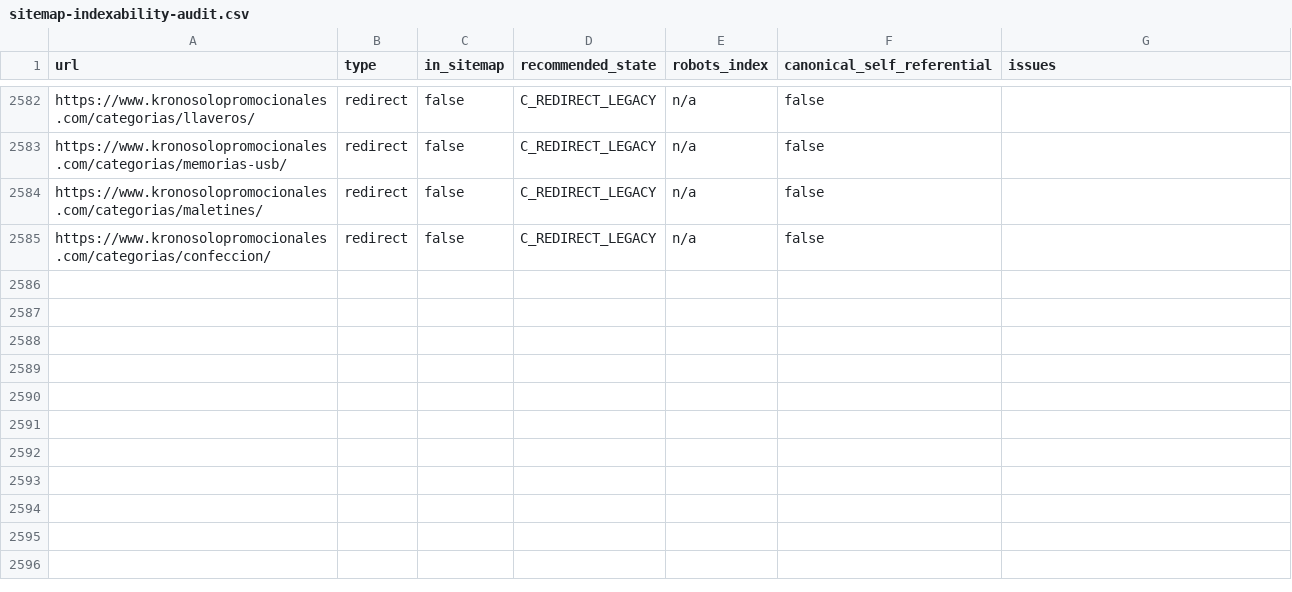
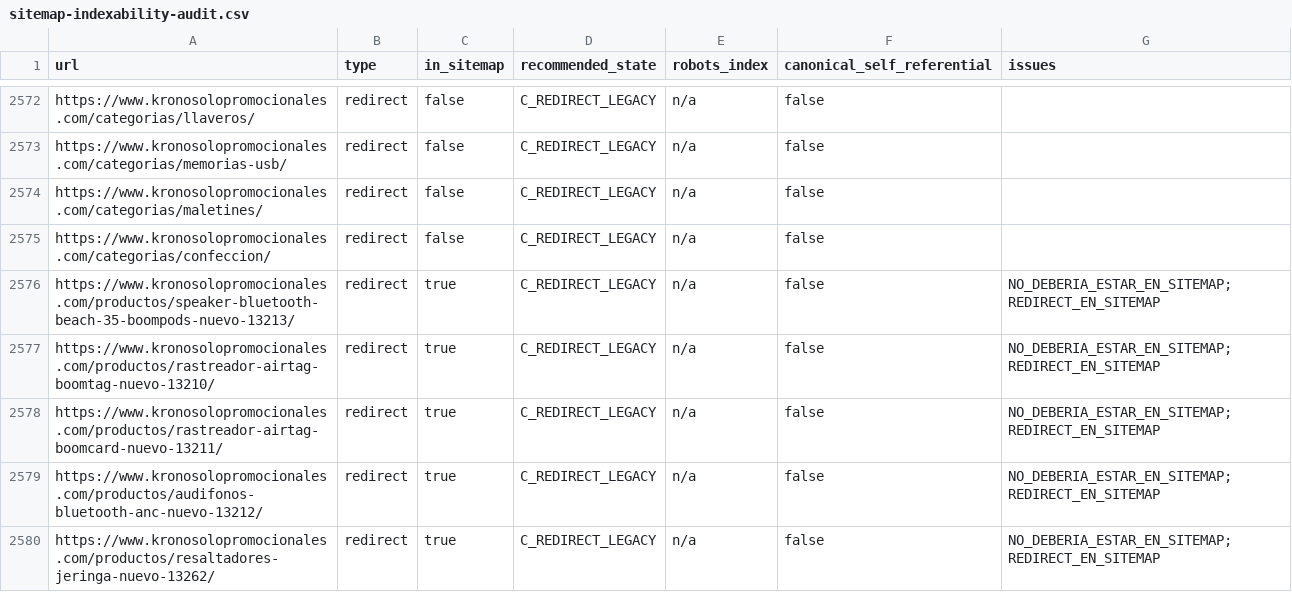
Before and after one commit to edt092/ksp-ecommerce-engine, a CSV file: reports/sitemap-indexability-audit.csv, drawn as a sheet; only a part is shown, gaps mark what is left out; the diff covers the shown part only.

```diff
--- a/reports/sitemap-indexability-audit.csv
+++ b/reports/sitemap-indexability-audit.csv
@@ -2585 +2575,6 @@ https://www.kronosolopromocionales.com/categorias/maletines/,redirect,false,C_RE
 https://www.kronosolopromocionales.com/categorias/confeccion/,redirect,false,C_REDIRECT_LEGACY,n/a,false,
+https://www.kronosolopromocionales.com/productos/speaker-bluetooth-beach-35-boompods-nuevo-13213/,redirect,true,C_REDIRECT_LEGACY,n/a,false,NO_DEBERIA_ESTAR_EN_SITEMAP;REDIRECT_EN_SITEMAP
+https://www.kronosolopromocionales.com/productos/rastreador-airtag-boomtag-nuevo-13210/,redirect,true,C_REDIRECT_LEGACY,n/a,false,NO_DEBERIA_ESTAR_EN_SITEMAP;REDIRECT_EN_SITEMAP
+https://www.kronosolopromocionales.com/productos/rastreador-airtag-boomcard-nuevo-13211/,redirect,true,C_REDIRECT_LEGACY,n/a,false,NO_DEBERIA_ESTAR_EN_SITEMAP;REDIRECT_EN_SITEMAP
+https://www.kronosolopromocionales.com/productos/audifonos-bluetooth-anc-nuevo-13212/,redirect,true,C_REDIRECT_LEGACY,n/a,false,NO_DEBERIA_ESTAR_EN_SITEMAP;REDIRECT_EN_SITEMAP
+https://www.kronosolopromocionales.com/productos/resaltadores-jeringa-nuevo-13262/,redirect,true,C_REDIRECT_LEGACY,n/a,false,NO_DEBERIA_ESTAR_EN_SITEMAP;REDIRECT_EN_SITEMAP
```
Also changed, not shown: 5 added rows and 10 removed rows elsewhere in this file, reports/canonical-audit.csv, reports/indexable-product-quality.csv, 7 other files.
